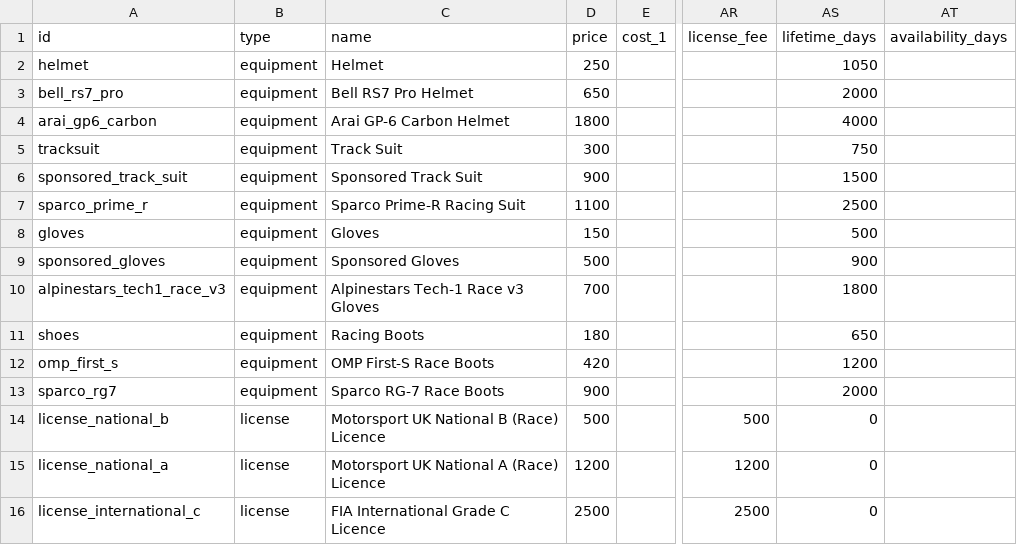
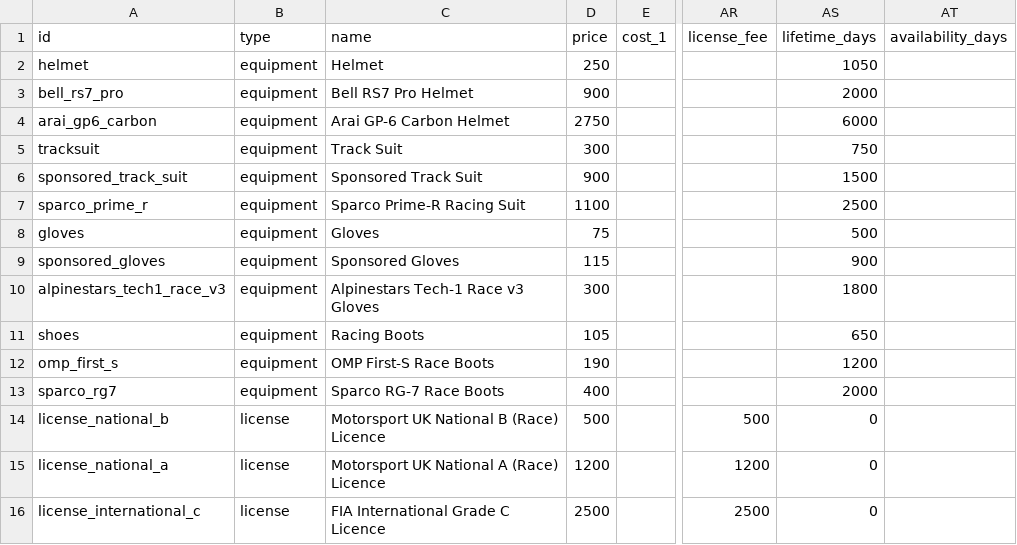
Before and after one commit to angelalonso/TTRPG-engine, a CSV file: gtr2career/objects.csv, drawn as a sheet; only a part is shown, gaps mark what is left out; the diff names each change by its address in the sheet, - before the commit and + after, or states it on an @@ line.

```diff
--- a/gtr2career/objects.csv
+++ b/gtr2career/objects.csv
-D3 (price): 650
+D3 (price): 900
-D4 (price): 1800
+D4 (price): 2750
-AS4 (lifetime_days): 4000
+AS4 (lifetime_days): 6000
-D8 (price): 150
+D8 (price): 75
-D9 (price): 500
+D9 (price): 115
-D10 (price): 700
+D10 (price): 300
-D11 (price): 180
+D11 (price): 105
-D12 (price): 420
+D12 (price): 190
-D13 (price): 900
+D13 (price): 400
```
Also changed, not shown: 5 other files.
